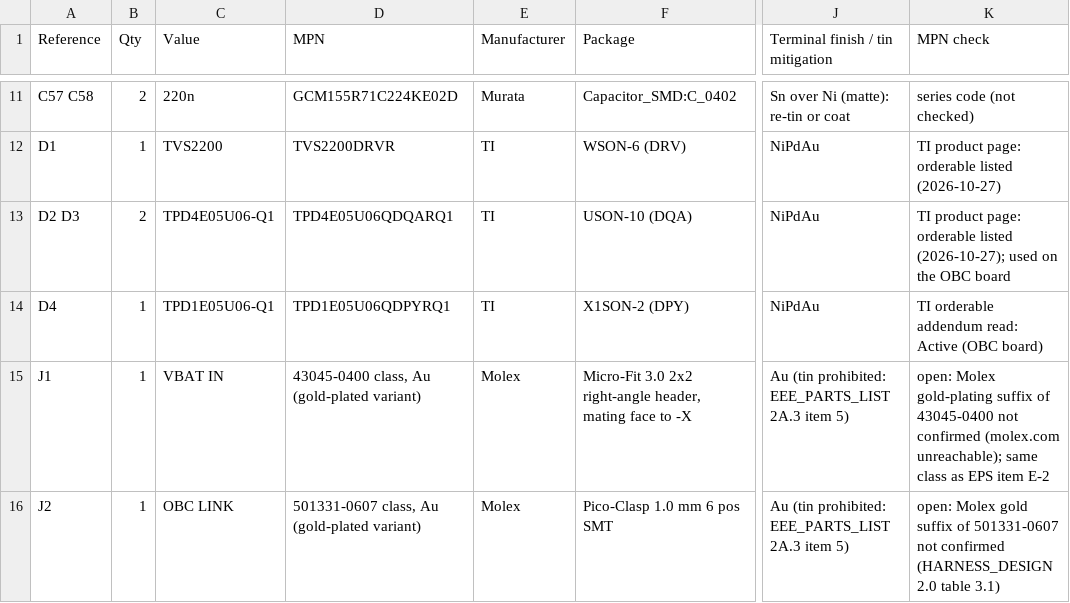
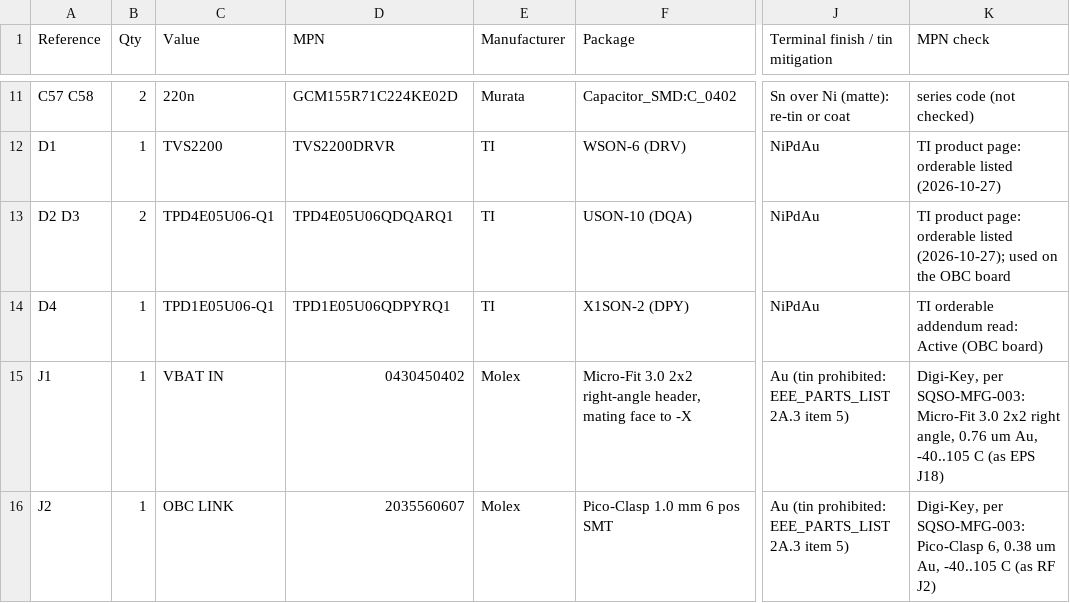
Before and after one commit to cheesejaguar/SMART-QSO, a CSV file: hardware/electrical/jetson/jetson_carrier_bom.csv, drawn as a sheet; only a part is shown, gaps mark what is left out; the diff covers the shown part only; the diff names each change by its address in the sheet, - before the commit and + after, or states it on an @@ line.

```diff
--- a/hardware/electrical/jetson/jetson_carrier_bom.csv
+++ b/hardware/electrical/jetson/jetson_carrier_bom.csv
-D15 (MPN): 43045-0400 class, Au (gold-plated variant)
+D15 (MPN): 0430450402
-K15 (MPN check): open: Molex gold-plating suffix of 43045-0400 not confirmed (molex.com unreachable); same class as EPS item E-2
+K15 (MPN check): Digi-Key, per SQSO-MFG-003: Micro-Fit 3.0 2x2 right angle, 0.76 um Au, -40..105 C (as EPS J18)
-D16 (MPN): 501331-0607 class, Au (gold-plated variant)
+D16 (MPN): 2035560607
-K16 (MPN check): open: Molex gold suffix of 501331-0607 not confirmed (HARNESS_DESIGN 2.0 table 3.1)
+K16 (MPN check): Digi-Key, per SQSO-MFG-003: Pico-Clasp 6, 0.38 um Au, -40..105 C (as RF J2)
```
Also changed, not shown: 5 edited cells elsewhere in this file, docs/verification/RTM.csv, 38 other files.
